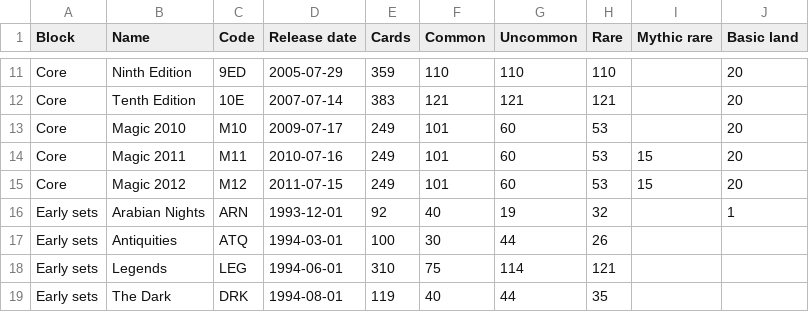
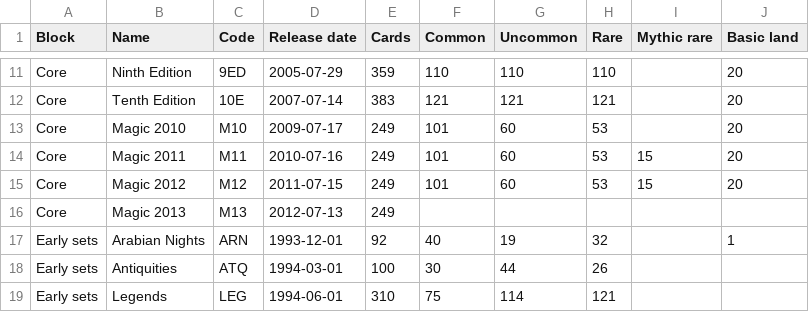
Before and after one commit to karmag/loa, a CSV file: data/indata/set-info.csv, drawn as a sheet; only a part is shown, gaps mark what is left out; the shorter side is filled out with more unchanged rows; the diff names each change by its address in the sheet, - before the commit and + after, or states it on an @@ line.

Commit message:
Added M13. Removed rules from basic lands.

```diff
--- a/data/indata/set-info.csv
+++ b/data/indata/set-info.csv
+row 16: Core | Magic 2013 | M13 | 2012-07-13 | 249
```
Also changed, not shown: 1 other file.
